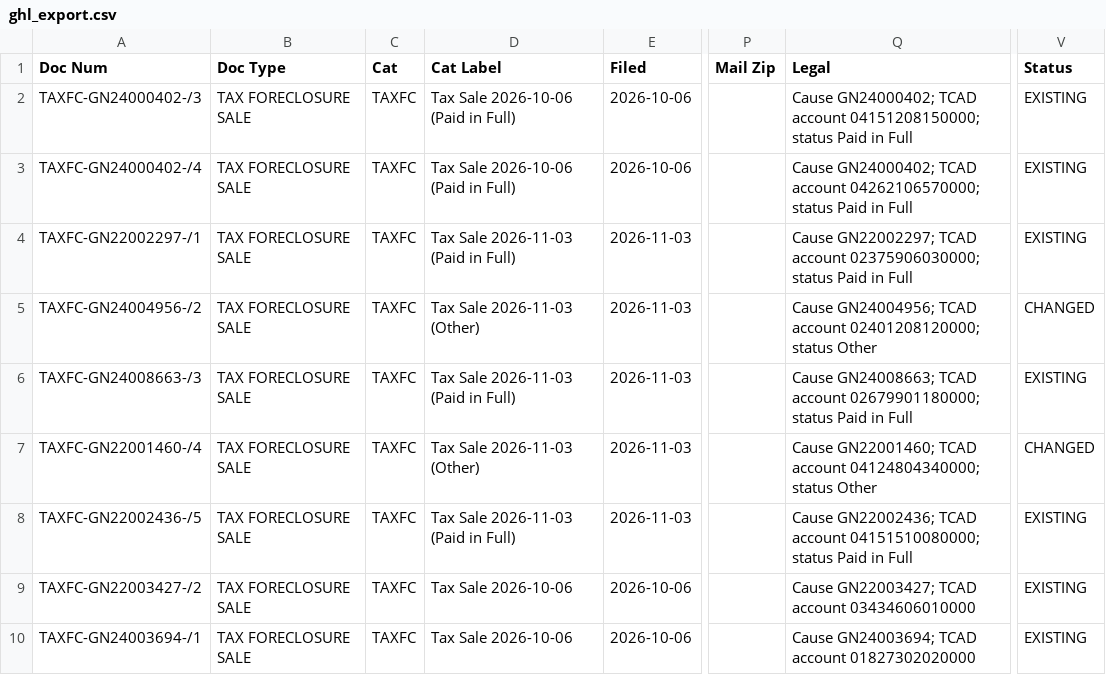
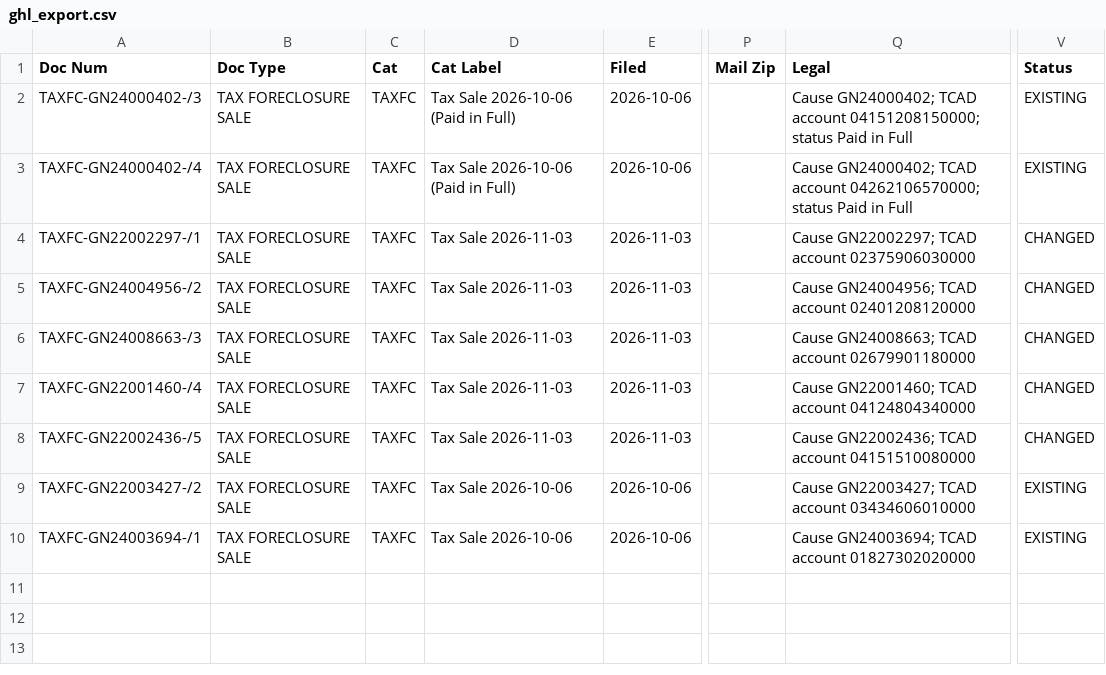
Before and after one commit to Sellmyhousefast247/Travis-leads, a CSV file: data/ghl_export.csv, drawn as a sheet; only a part is shown, gaps mark what is left out; the diff names each change by its address in the sheet, - before the commit and + after, or states it on an @@ line.

```diff
--- a/data/ghl_export.csv
+++ b/data/ghl_export.csv
-D4 (Cat Label): Tax Sale 2026-11-03 (Paid in Full)
+D4 (Cat Label): Tax Sale 2026-11-03
-Q4 (Legal): …TCAD account 02375906030000; status Paid in Full
+Q4 (Legal): …TCAD account 02375906030000
-V4 (Status): EXISTING
+V4 (Status): CHANGED
-D5 (Cat Label): Tax Sale 2026-11-03 (Other)
+D5 (Cat Label): Tax Sale 2026-11-03
-Q5 (Legal): …TCAD account 02401208120000; status Other
+Q5 (Legal): …TCAD account 02401208120000
-D6 (Cat Label): Tax Sale 2026-11-03 (Paid in Full)
+D6 (Cat Label): Tax Sale 2026-11-03
-Q6 (Legal): …TCAD account 02679901180000; status Paid in Full
+Q6 (Legal): …TCAD account 02679901180000
-V6 (Status): EXISTING
+V6 (Status): CHANGED
-D7 (Cat Label): Tax Sale 2026-11-03 (Other)
+D7 (Cat Label): Tax Sale 2026-11-03
-Q7 (Legal): …TCAD account 04124804340000; status Other
+Q7 (Legal): …TCAD account 04124804340000
-D8 (Cat Label): Tax Sale 2026-11-03 (Paid in Full)
+D8 (Cat Label): Tax Sale 2026-11-03
-Q8 (Legal): …TCAD account 04151510080000; status Paid in Full
+Q8 (Legal): …TCAD account 04151510080000
-V8 (Status): EXISTING
+V8 (Status): CHANGED
```
Also changed, not shown: 3 other files.
